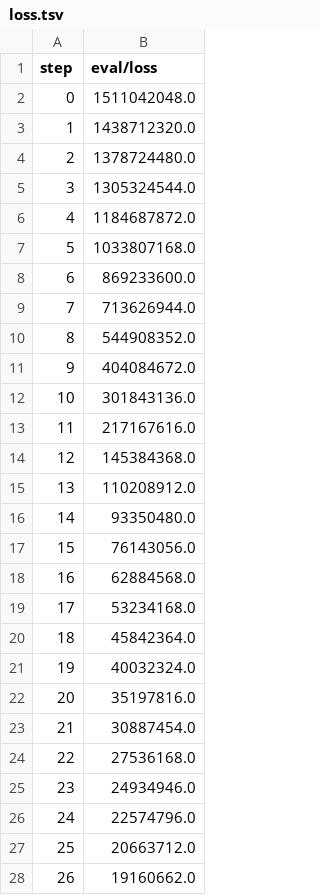
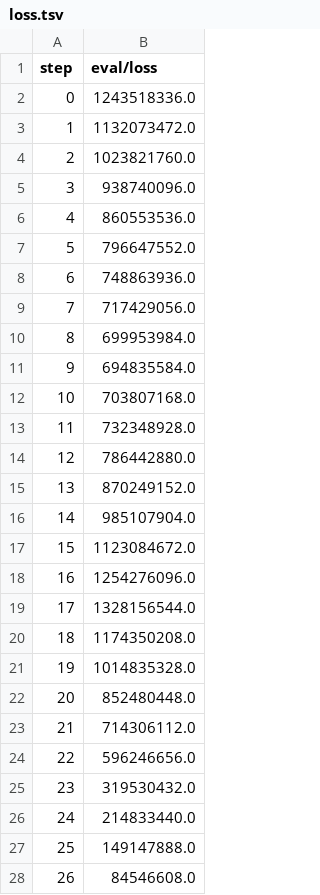
Before and after one commit to marcos-mansur/load-forecast, a TSV file: dvclive/plots/metrics/eval/loss.tsv, drawn as a sheet; only a part is shown; the diff covers the shown part only.

```diff
--- a/dvclive/plots/metrics/eval/loss.tsv
+++ b/dvclive/plots/metrics/eval/loss.tsv
@@ -1,28 +1,28 @@
 step	eval/loss
-0	1511042048.0
-1	1438712320.0
-2	1378724480.0
-3	1305324544.0
-4	1184687872.0
-5	1033807168.0
-6	869233600.0
-7	713626944.0
-8	544908352.0
-9	404084672.0
-10	301843136.0
-11	217167616.0
-12	145384368.0
-13	110208912.0
-14	93350480.0
-15	76143056.0
-16	62884568.0
-17	53234168.0
-18	45842364.0
-19	40032324.0
-20	35197816.0
-21	30887454.0
-22	27536168.0
-23	24934946.0
-24	22574796.0
-25	20663712.0
-26	19160662.0
+0	1243518336.0
+1	1132073472.0
+2	1023821760.0
+3	938740096.0
+4	860553536.0
+5	796647552.0
+6	748863936.0
+7	717429056.0
+8	699953984.0
+9	694835584.0
+10	703807168.0
+11	732348928.0
+12	786442880.0
+13	870249152.0
+14	985107904.0
+15	1123084672.0
+16	1254276096.0
+17	1328156544.0
+18	1174350208.0
+19	1014835328.0
+20	852480448.0
+21	714306112.0
+22	596246656.0
+23	319530432.0
+24	214833440.0
+25	149147888.0
+26	84546608.0
```
Also changed, not shown: 123 edited cells elsewhere in this file, dvclive/plots/metrics/eval/mean_absolute_percentage_error.tsv, dvclive/plots/metrics/eval/root_mean_squared_error.tsv, 16 other files.
